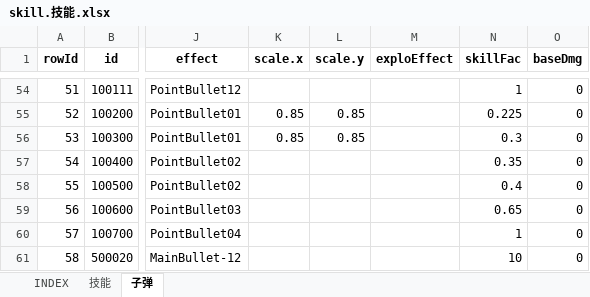
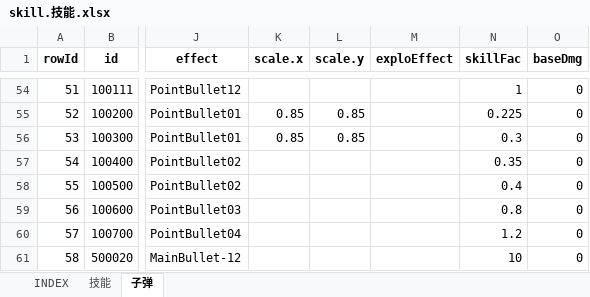
Before and after one commit to hataksumo/UIDesigner, an Excel workbook: Excel/skill.技能.xlsx, sheet 子弹, drawn as a sheet; only a part is shown, gaps mark what is left out; values as stored, in another font and other column widths than the file's, no borders; the diff names each change by its address in the sheet, - before the commit and + after, or states it on an @@ line.

```diff
--- a/Excel/skill.技能.xlsx (sheet 子弹)
+++ b/Excel/skill.技能.xlsx (sheet 子弹)
-N59 (skillFac): 0.65
+N59 (skillFac): 0.8
-N60 (skillFac): 1
+N60 (skillFac): 1.2
```
Also changed, not shown: sheet 技能, Excel/attr.属性.xlsx, Excel/monster.怪物.xlsx, 1 other file.
